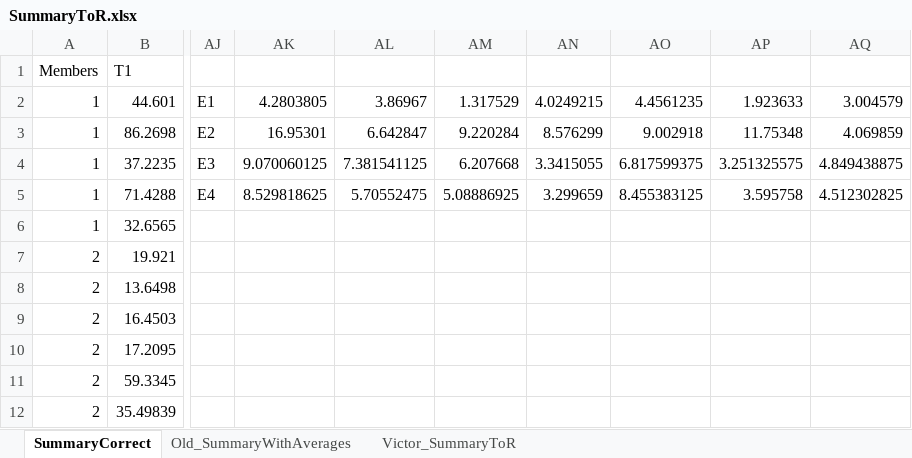
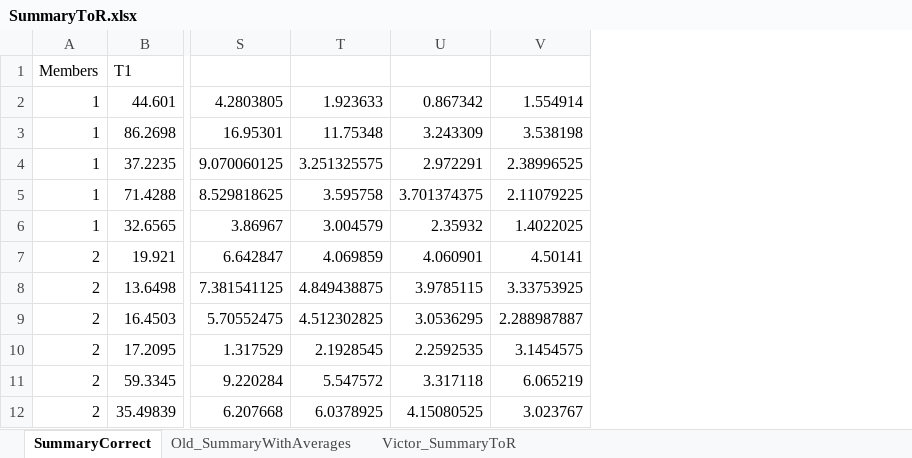
Before and after one commit to jggrandi/DataAnalysis3DController, an Excel workbook: Formated/SummaryToR.xlsx, sheet SummaryCorrect, drawn as a sheet; only a part is shown, gaps mark what is left out; values as stored, in another font and other column widths than the file's, no borders; removed rows and columns are numbered as before the commit, all else as after; the diff covers the shown part only; the diff names each change by its address in the sheet, - before the commit and + after, or states it on an @@ line.

```diff
--- a/Formated/SummaryToR.xlsx (sheet SummaryCorrect)
+++ b/Formated/SummaryToR.xlsx (sheet SummaryCorrect)
+column S, rows 2-12: 4.2803805 | 16.95301 | 9.070060125 | 8.529818625 | 3.86967 | 6.642847 | 7.381541125 | 5.70552475 | 1.317529 | 9.220284 | 6.207668
+column T, rows 2-12: 1.923633 | 11.75348 | 3.251325575 | 3.595758 | 3.004579 | 4.069859 | 4.849438875 | 4.512302825 | 2.1928545 | 5.547572 | 6.0378925
+column U, rows 2-12: 0.867342 | 3.243309 | 2.972291 | 3.701374375 | 2.35932 | 4.060901 | 3.9785115 | 3.0536295 | 2.2592535 | 3.317118 | 4.15080525
+column V, rows 2-12: 1.554914 | 3.538198 | 2.38996525 | 2.11079225 | 1.4022025 | 4.50141 | 3.33753925 | 2.288987887 | 3.1454575 | 6.065219 | 3.023767
-column AJ, rows 2-5: E1 | E2 | E3 | E4
-column AK, rows 2-5: 4.2803805 | 16.95301 | 9.070060125 | 8.529818625
-column AL, rows 2-5: 3.86967 | 6.642847 | 7.381541125 | 5.70552475
-column AM, rows 2-5: 1.317529 | 9.220284 | 6.207668 | 5.08886925
-column AN, rows 2-5: 4.0249215 | 8.576299 | 3.3415055 | 3.299659
-column AO, rows 2-5: 4.4561235 | 9.002918 | 6.817599375 | 8.455383125
-column AP, rows 2-5: 1.923633 | 11.75348 | 3.251325575 | 3.595758
-column AQ, rows 2-5: 3.004579 | 4.069859 | 4.849438875 | 4.512302825
```
Also changed, not shown: 5 added columns and 30 removed columns elsewhere in this sheet, sheet Victor_SummaryToR, Formated/SummaryPerCheckpoint.xlsx, 1 other file.
